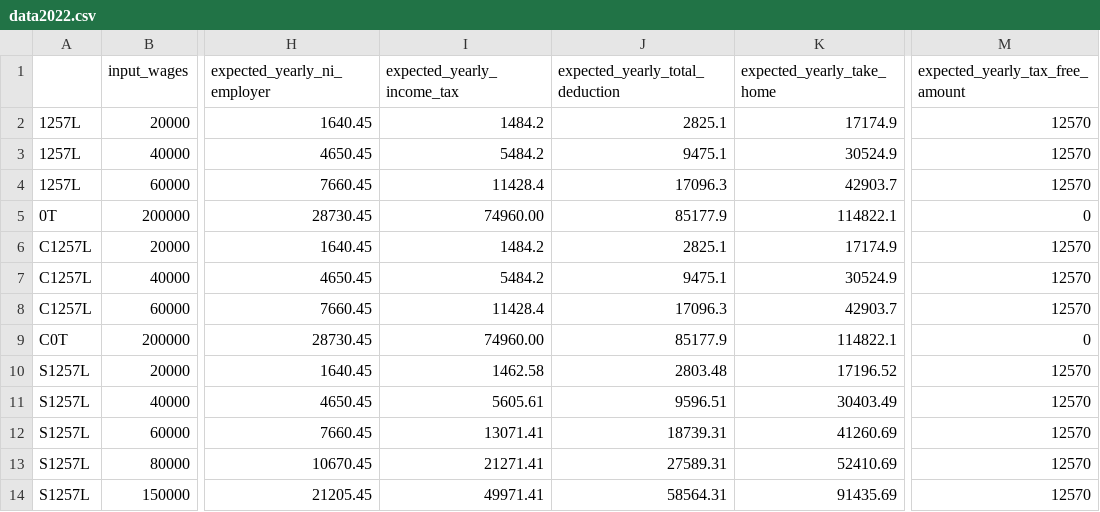
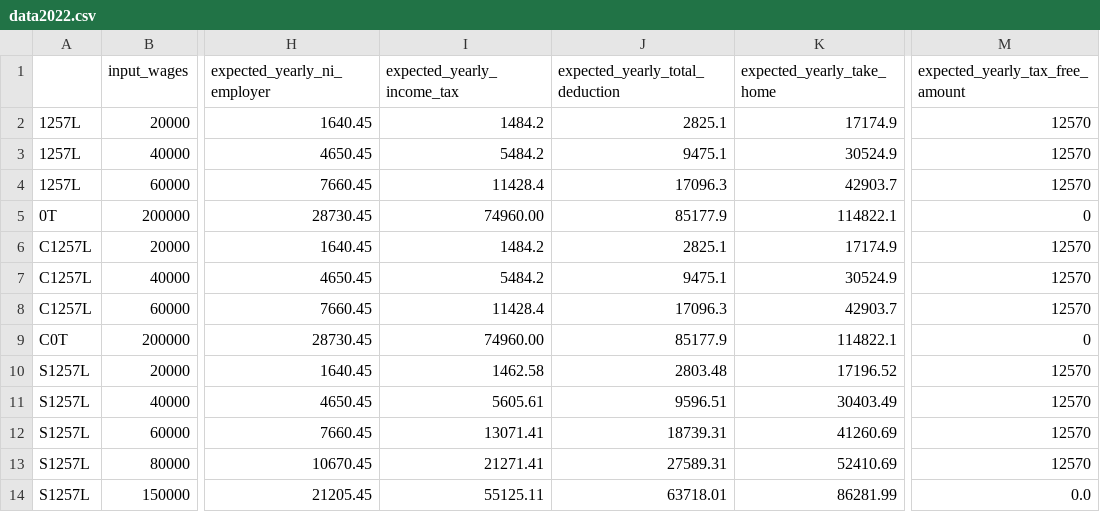
Before and after one commit to hmrc/tax-kalculator, a CSV file: src/jvmTest/resources/data2022.csv, drawn as a sheet; only a part is shown, gaps mark what is left out; the diff names each change by its address in the sheet, - before the commit and + after, or states it on an @@ line.

Commit message:
HMA-7089: Added Pension Contribution (#80)
* HMA-7089: Added Pension Contribution

* address comment

* HMA-7091: Added Tapering (#81)

* HMA-7091: Added Tapering

* formatting/fix old tests

* spotless

* HMA-7090: Student Loan contribution (#82)

* HMA-7865: Added userSuppliedTaxCode to only calculate tapering when n… (#83)

* HMA-7865: Added userSuppliedTaxCode to only calculate tapering when not supplied

* address comment

* fix test

* spotless

* Added integration tests

```diff
--- a/src/jvmTest/resources/data2022.csv
+++ b/src/jvmTest/resources/data2022.csv
-I14 (expected_yearly_income_tax): 49971.41
+I14 (expected_yearly_income_tax): 55125.11
-J14 (expected_yearly_total_deduction): 58564.31
+J14 (expected_yearly_total_deduction): 63718.01
-K14 (expected_yearly_take_home): 91435.69
+K14 (expected_yearly_take_home): 86281.99
-M14 (expected_yearly_tax_free_amount): 12570
+M14 (expected_yearly_tax_free_amount): 0.0
```
Also changed, not shown: 21 other files.
